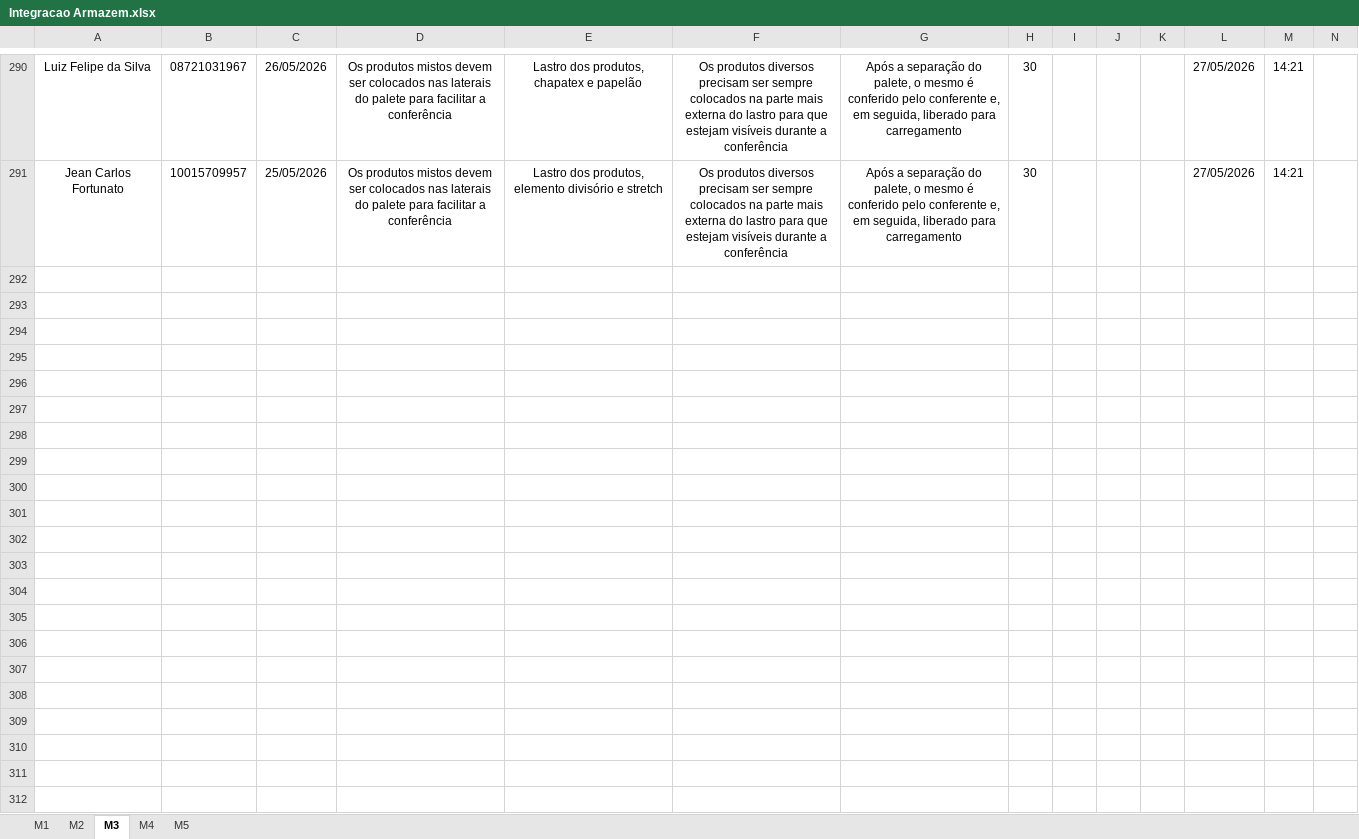
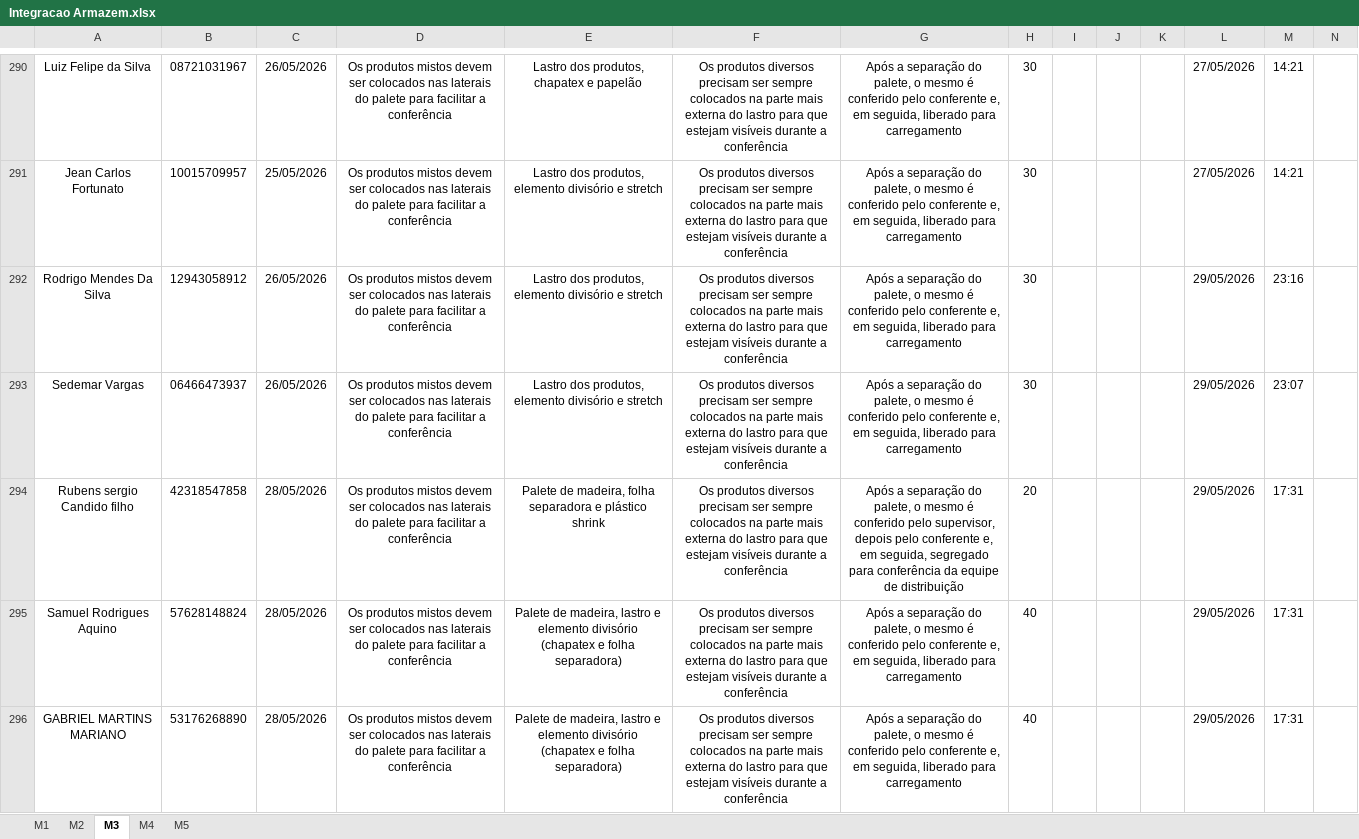
Before and after one commit to Bruna-gzr/dashboard-skap, an Excel workbook: data/Integracao Armazem.xlsx, sheet M3, drawn as a sheet; only a part is shown, gaps mark what is left out; values as stored, in another font and other column widths than the file's, no borders; the diff covers the shown part only; the diff names each change by its address in the sheet, - before the commit and + after, or states it on an @@ line.

```diff
--- a/data/Integracao Armazem.xlsx (sheet M3)
+++ b/data/Integracao Armazem.xlsx (sheet M3)
+row 292: Rodrigo Mendes Da Silva | 12943058912 | 26/05/2026 | Os produtos mistos devem ser colocados nas laterais do palete para facilitar a conferência | Lastro dos produtos, elemento divisório e stretch | Os produtos diversos precisam ser sempre colocados na parte mais externa do lastro para que estejam visíveis durante a conferência | Após a separação do palete, o mesmo é conferido pelo conferente e, em seguida, liberado para carregamento | 30 |  |  |  | 29/05/2026 | 23:16
+row 293: Sedemar Vargas | 06466473937 | 26/05/2026 | Os produtos mistos devem ser colocados nas laterais do palete para facilitar a conferência | Lastro dos produtos, elemento divisório e stretch | Os produtos diversos precisam ser sempre colocados na parte mais externa do lastro para que estejam visíveis durante a conferência | Após a separação do palete, o mesmo é conferido pelo conferente e, em seguida, liberado para carregamento | 30 |  |  |  | 29/05/2026 | 23:07
+row 294: Rubens sergio Candido filho | 42318547858 | 28/05/2026 | Os produtos mistos devem ser colocados nas laterais do palete para facilitar a conferência | Palete de madeira, folha separadora e plástico shrink | Os produtos diversos precisam ser sempre colocados na parte mais externa do lastro para que estejam visíveis durante a conferência | Após a separação do palete, o mesmo é conferido pelo supervisor, depois pelo conferente e, em seguida, segregado para conferência da equipe de distribuição | 20 |  |  |  | 29/05/2026 | 17:31
+row 295: Samuel Rodrigues Aquino | 57628148824 | 28/05/2026 | Os produtos mistos devem ser colocados nas laterais do palete para facilitar a conferência | Palete de madeira, lastro e elemento divisório (chapatex e folha separadora) | Os produtos diversos precisam ser sempre colocados na parte mais externa do lastro para que estejam visíveis durante a conferência | Após a separação do palete, o mesmo é conferido pelo conferente e, em seguida, liberado para carregamento | 40 |  |  |  | 29/05/2026 | 17:31
+row 296: GABRIEL MARTINS MARIANO | 53176268890 | 28/05/2026 | Os produtos mistos devem ser colocados nas laterais do palete para facilitar a conferência | Palete de madeira, lastro e elemento divisório (chapatex e folha separadora) | Os produtos diversos precisam ser sempre colocados na parte mais externa do lastro para que estejam visíveis durante a conferência | Após a separação do palete, o mesmo é conferido pelo conferente e, em seguida, liberado para carregamento | 40 |  |  |  | 29/05/2026 | 17:31
```
Also changed, not shown: 13 added rows elsewhere in this sheet, sheet M1, sheet M2, sheet M4, sheet M5, data/Acomp novos.xlsx, data/Bate papo mentor.xlsx, 7 other files.
